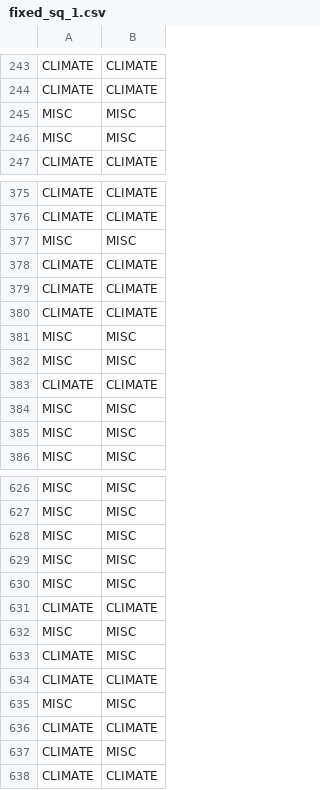
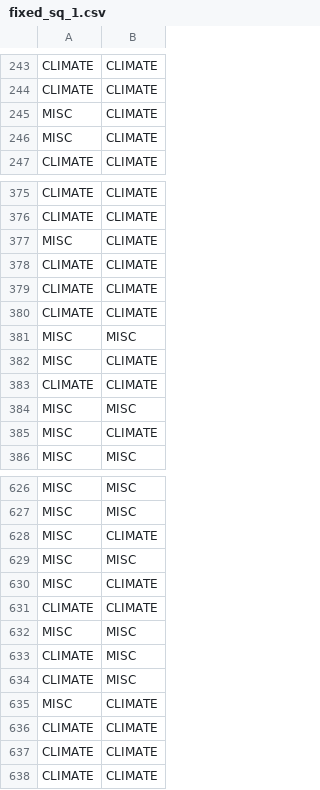
Before and after one commit to miaoyinchan/lfd_final_project, a CSV file: experiments/optimizedSVM/Output/fixed_sq_1.csv, drawn as a sheet; only a part is shown, gaps mark what is left out; the diff covers the shown part only.

```diff
--- a/experiments/optimizedSVM/Output/fixed_sq_1.csv
+++ b/experiments/optimizedSVM/Output/fixed_sq_1.csv
@@ -244,4 +244,4 @@ CLIMATE,CLIMATE
 CLIMATE,CLIMATE
-MISC,MISC
-MISC,MISC
+MISC,CLIMATE
+MISC,CLIMATE
 CLIMATE,CLIMATE
@@ -376,3 +376,3 @@ CLIMATE,CLIMATE
 CLIMATE,CLIMATE
-MISC,MISC
+MISC,CLIMATE
 CLIMATE,CLIMATE
@@ -381,6 +381,6 @@ CLIMATE,CLIMATE
 MISC,MISC
-MISC,MISC
+MISC,CLIMATE
 CLIMATE,CLIMATE
 MISC,MISC
-MISC,MISC
+MISC,CLIMATE
 MISC,MISC
@@ -627,5 +627,5 @@ MISC,MISC
 MISC,MISC
-MISC,MISC
+MISC,CLIMATE
 MISC,MISC
-MISC,MISC
+MISC,CLIMATE
 CLIMATE,CLIMATE
@@ -633,6 +633,6 @@ MISC,MISC
 CLIMATE,MISC
-CLIMATE,CLIMATE
-MISC,MISC
+CLIMATE,MISC
+MISC,CLIMATE
 CLIMATE,CLIMATE
-CLIMATE,MISC
+CLIMATE,CLIMATE
 CLIMATE,CLIMATE
```
Also changed, not shown: 45 edited cells elsewhere in this file, experiments/optimizedSVM/Output/fixed_sq_100.csv, experiments/optimizedSVM/Output/results.csv, 30 other files.
